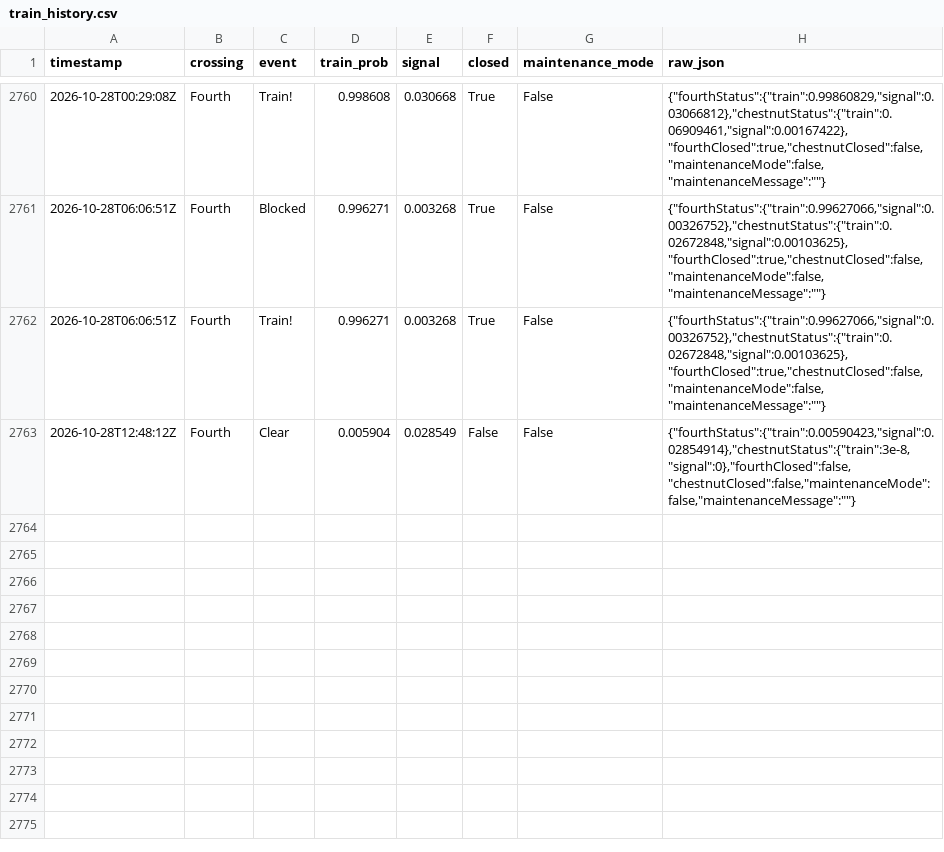
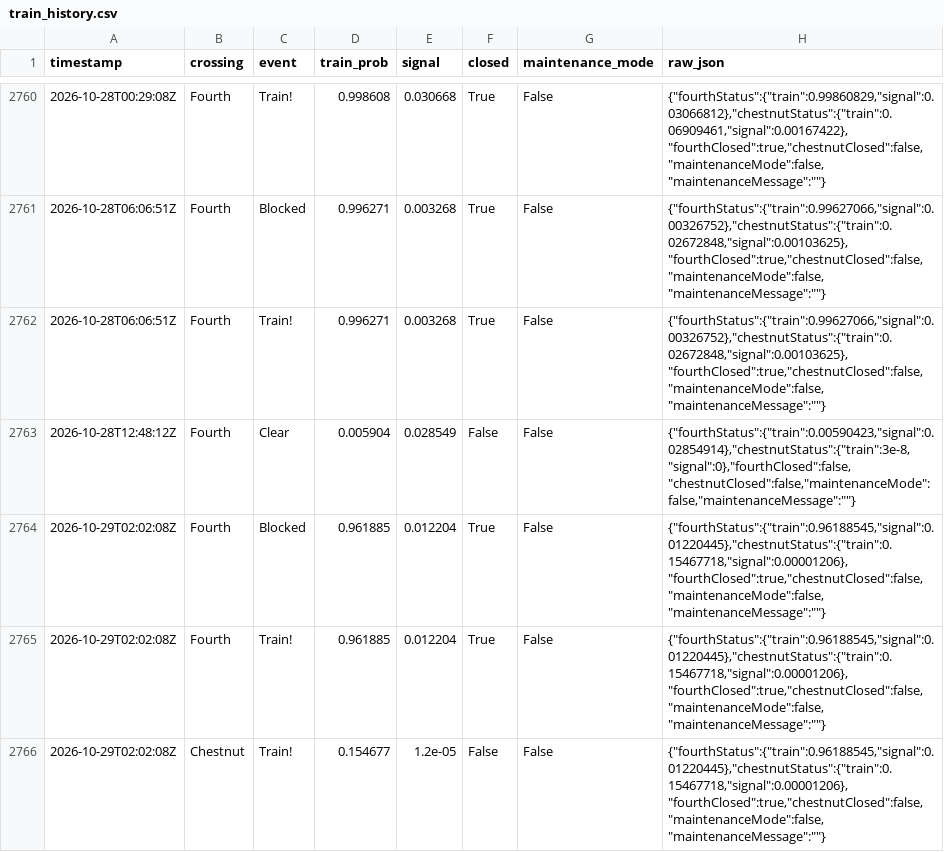
Before and after one commit to sdossey/train-blocker-tracker, a CSV file: train_history.csv, drawn as a sheet; only a part is shown, gaps mark what is left out.

```diff
--- a/train_history.csv
+++ b/train_history.csv
@@ -2763 +2763,4 @@ timestamp,crossing,event,train_prob,signal,closed,maintenance_mode,raw_json
 2026-10-28T12:48:12Z,Fourth,Clear,0.005904,0.028549,False,False,"{""fourthStatus"":{""train"":0.00590423,""signal"":0.02854914},""chestnutStatus"":{""train"":3e-8,""signal"":0},""fourthClosed"":false,""chestnutClosed"":false,""maintenanceMode"":false,""maintenanceMessage"":""""}"
+2026-10-29T02:02:08Z,Fourth,Blocked,0.961885,0.012204,True,False,"{""fourthStatus"":{""train"":0.96188545,""signal"":0.01220445},""chestnutStatus"":{""train"":0.15467718,""signal"":0.00001206},""fourthClosed"":true,""chestnutClosed"":false,""maintenanceMode"":false,""maintenanceMessage"":""""}"
+2026-10-29T02:02:08Z,Fourth,Train!,0.961885,0.012204,True,False,"{""fourthStatus"":{""train"":0.96188545,""signal"":0.01220445},""chestnutStatus"":{""train"":0.15467718,""signal"":0.00001206},""fourthClosed"":true,""chestnutClosed"":false,""maintenanceMode"":false,""maintenanceMessage"":""""}"
+2026-10-29T02:02:08Z,Chestnut,Train!,0.154677,1.2e-05,False,False,"{""fourthStatus"":{""train"":0.96188545,""signal"":0.01220445},""chestnutStatus"":{""train"":0.15467718,""signal"":0.00001206},""fourthClosed"":true,""chestnutClosed"":false,""maintenanceMode"":false,""maintenanceMessage"":""""}"
```
Also changed, not shown: 1 other file.
